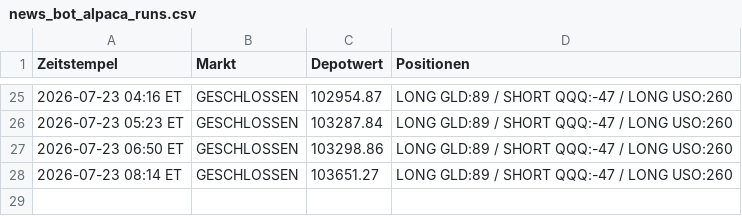
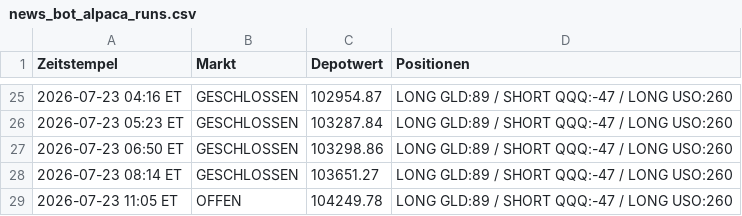
Before and after one commit to PatrickGerisch/NewsBot, a CSV file: news_bot_alpaca_runs.csv, drawn as a sheet; only a part is shown, gaps mark what is left out; the diff names each change by its address in the sheet, - before the commit and + after, or states it on an @@ line.

```diff
--- a/news_bot_alpaca_runs.csv
+++ b/news_bot_alpaca_runs.csv
+row 29: 2026-07-23 11:05 ET | OFFEN | 104249.78 | LONG GLD:89 / SHORT QQQ:-47 / LONG USO:260
```
Also changed, not shown: news_bot_log.csv, news_bot_runs.csv, 12 other files.
